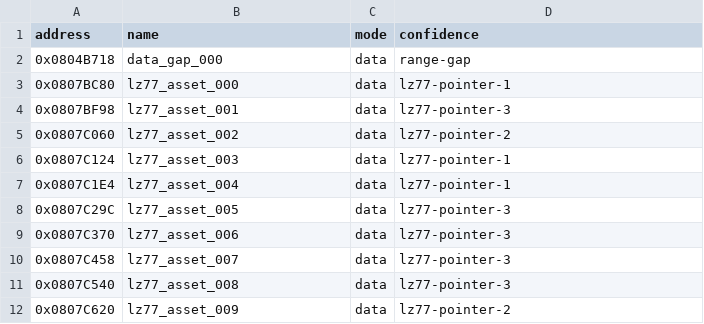
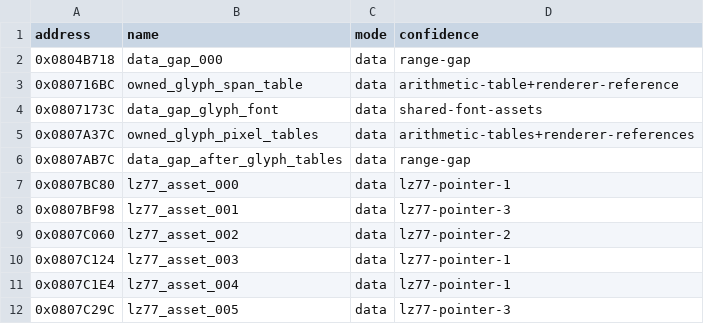
Before and after one commit to cypressru/SonicBattleDecomp, a CSV file: config/BSBE78/data_symbols.csv, drawn as a sheet; only a part is shown; the shorter side is filled out with more unchanged rows; the diff names each change by its address in the sheet, - before the commit and + after, or states it on an @@ line.

Commit message:
Match complete buffer and glyph TU with owned lookup tables

```diff
--- a/config/BSBE78/data_symbols.csv
+++ b/config/BSBE78/data_symbols.csv
+row 3: 0x080716BC | owned_glyph_span_table | data | arithmetic-table+renderer-reference
+row 4: 0x0807173C | data_gap_glyph_font | data | shared-font-assets
+row 5: 0x0807A37C | owned_glyph_pixel_tables | data | arithmetic-tables+renderer-references
+row 6: 0x0807AB7C | data_gap_after_glyph_tables | data | range-gap
```
Also changed, not shown: config/BSBE78/function_extents.csv, config/BSBE78/functions.csv, 8 other files.
